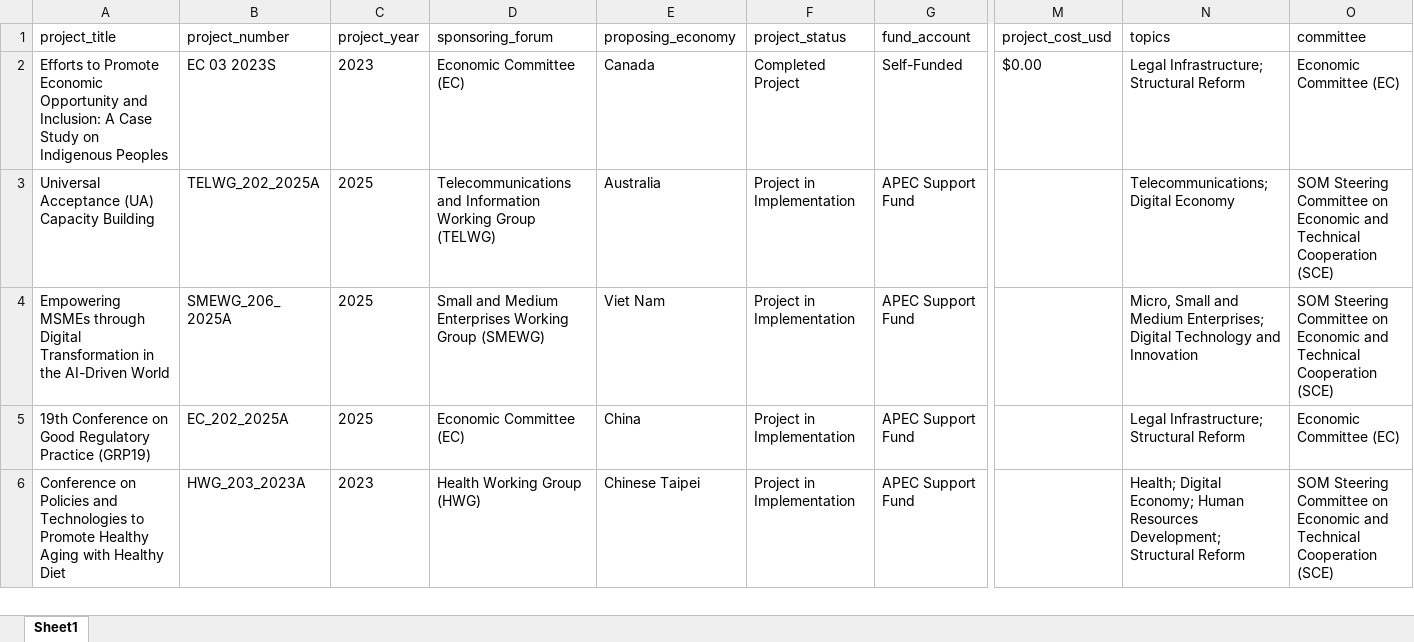
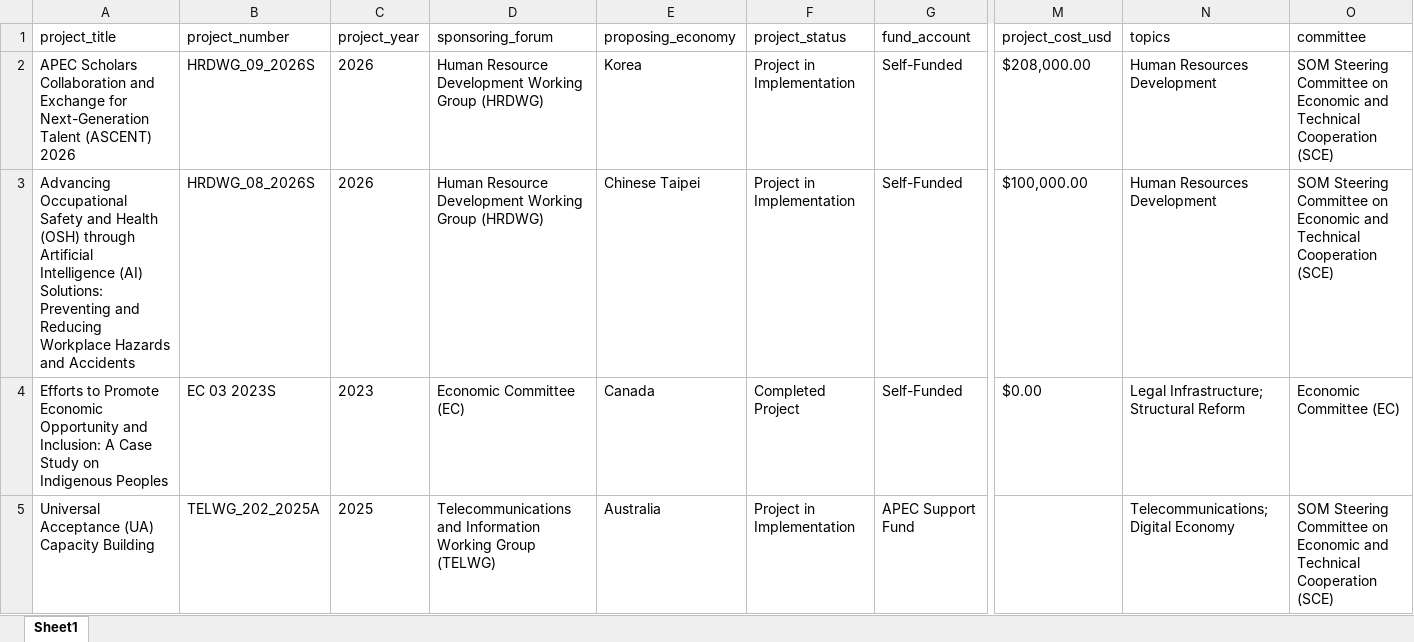
Before and after one commit to lfacostaz/dashboard-apec-projects, an Excel workbook: dashboard/apec_approved_projects.xlsx, sheet Sheet1, drawn as a sheet; only a part is shown, gaps mark what is left out; the shorter side is filled out with more unchanged rows; values as stored, in another font and other column widths than the file's, no borders; rows hold the shown columns only; the diff names each change by its address in the sheet, - before the commit and + after, or states it on an @@ line.

```diff
--- a/dashboard/apec_approved_projects.xlsx (sheet Sheet1)
+++ b/dashboard/apec_approved_projects.xlsx (sheet Sheet1)
+row 2: APEC Scholars Collaboration and Exchange for Next-Generation Talent (ASCENT) 2026 | HRDWG_09_2026S | 2026 | Human Resource Development Working Group (HRDWG) | Korea | Project in Implementation | Self-Funded | $208,000.00 | Human Resources Development | SOM Steering Committee on Economic and Technical Cooperation (SCE)
+row 3: Advancing Occupational Safety and Health (OSH) through Artificial Intelligence (AI) Solutions: Preventing and Reducing Workplace Hazards and Accidents | HRDWG_08_2026S | 2026 | Human Resource Development Working Group (HRDWG) | Chinese Taipei | Project in Implementation | Self-Funded | $100,000.00 | Human Resources Development | SOM Steering Committee on Economic and Technical Cooperation (SCE)
```
Also changed, not shown: data/apec_approved_projects.xlsx, 2 other files.
